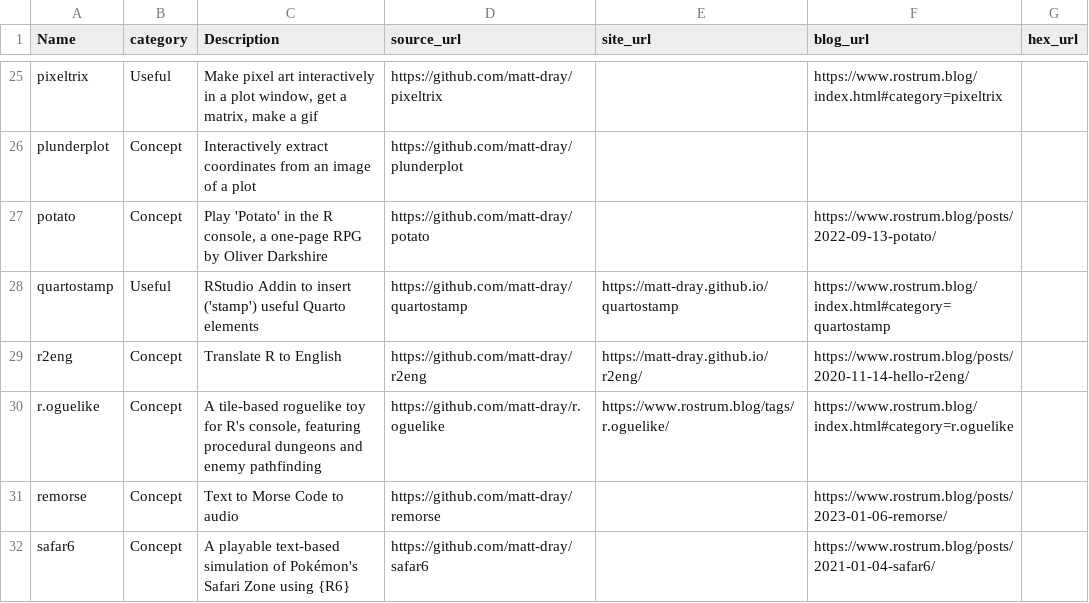
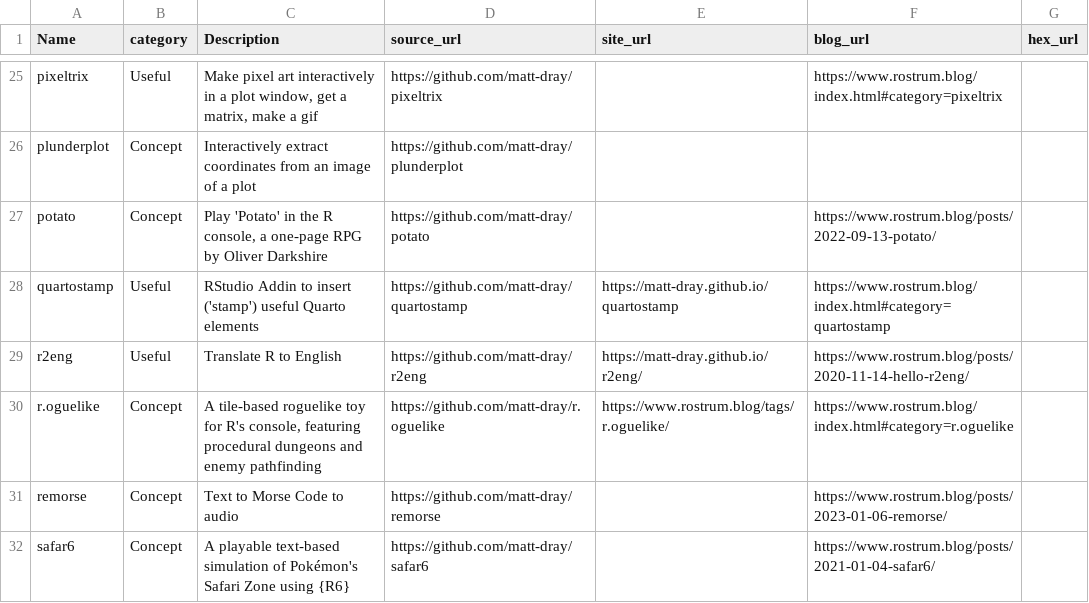
Before and after one commit to matt-dray/personal-site, a CSV file: resources/packages.csv, drawn as a sheet; only a part is shown, gaps mark what is left out.

```diff
--- a/resources/packages.csv
+++ b/resources/packages.csv
@@ -28,3 +28,3 @@ potato,Concept,"Play 'Potato' in the R console, a one-page RPG by Oliver Darkshi
 quartostamp,Useful,RStudio Addin to insert ('stamp') useful Quarto elements,https://github.com/matt-dray/quartostamp,https://matt-dray.github.io/quartostamp,https://www.rostrum.blog/index.html#category=quartostamp,
-r2eng,Concept,Translate R to English,https://github.com/matt-dray/r2eng,https://matt-dray.github.io/r2eng/,https://www.rostrum.blog/posts/2020-11-14-hello-r2eng/,
+r2eng,Useful,Translate R to English,https://github.com/matt-dray/r2eng,https://matt-dray.github.io/r2eng/,https://www.rostrum.blog/posts/2020-11-14-hello-r2eng/,
 r.oguelike,Concept,"A tile-based roguelike toy for R's console, featuring procedural dungeons and enemy pathfinding",https://github.com/matt-dray/r.oguelike,https://www.rostrum.blog/tags/r.oguelike/,https://www.rostrum.blog/index.html#category=r.oguelike,
```
Also changed, not shown: resources/talks.csv, 15 other files.
